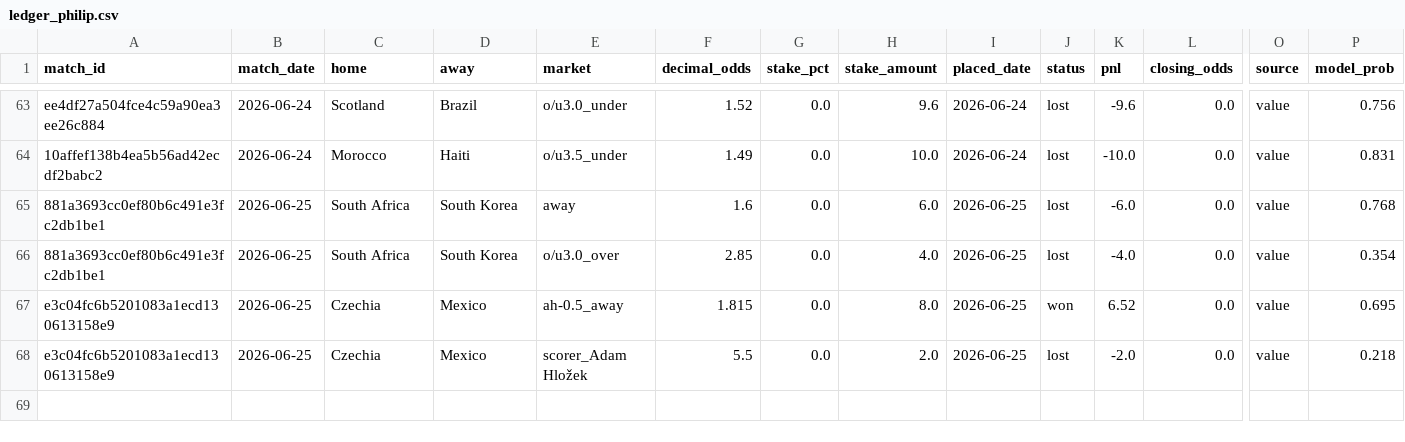
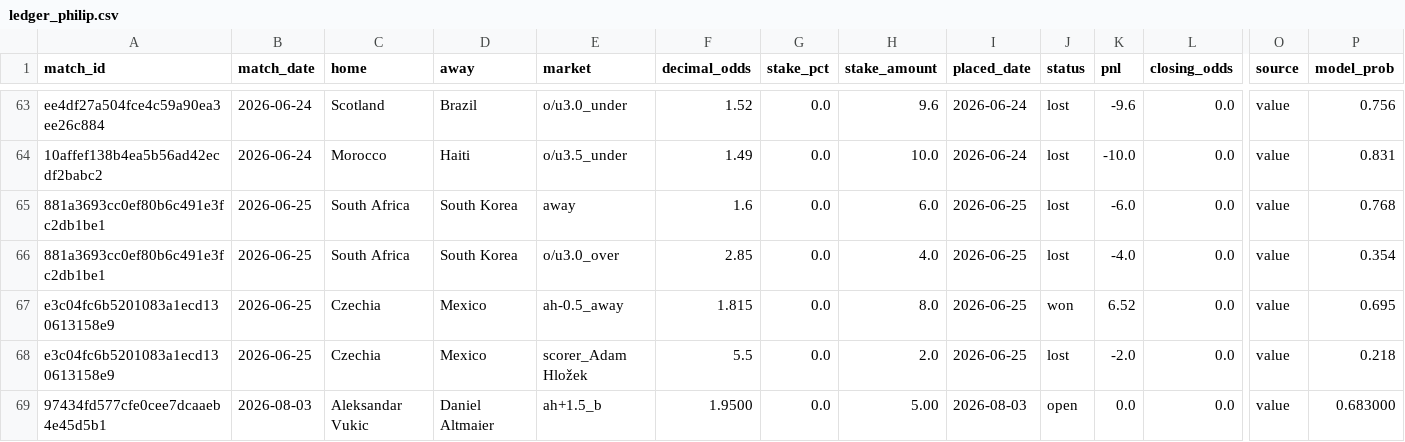
Before and after one commit to Philip3006/sportsbrain, a CSV file: results/ledger_philip.csv, drawn as a sheet; only a part is shown, gaps mark what is left out; rows hold the shown columns only; the diff names each change by its address in the sheet, - before the commit and + after, or states it on an @@ line.

Commit message:
auto: ledger sync 1 bet(s)

```diff
--- a/results/ledger_philip.csv
+++ b/results/ledger_philip.csv
+row 69: 97434fd577cfe0cee7dcaaeb4e45d5b1 | 2026-08-03 | Aleksandar Vukic | Daniel Altmaier | ah+1.5_b | 1.9500 | 0.0 | 5.00 | 2026-08-03 | open | 0.0 | 0.0 | value | 0.683000
```
